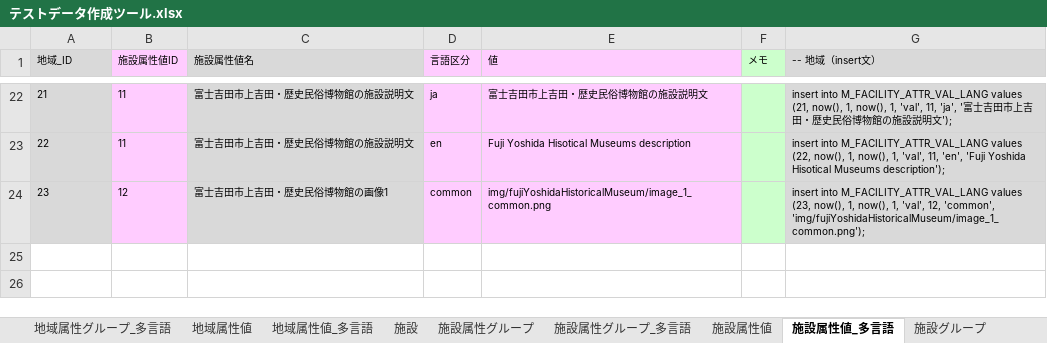
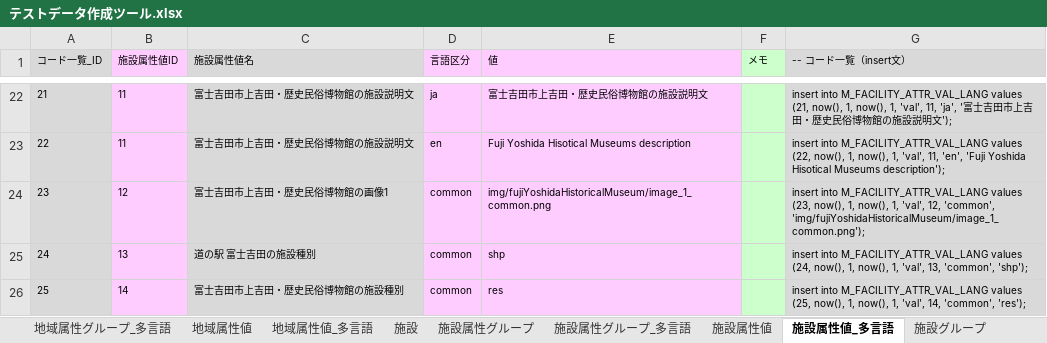
Before and after one commit to virtualex-project-x/melip-doc, an Excel workbook: 03_設計/04_DB/02_SQLコマンド/テストデータ作成ツール.xlsx, sheet 施設属性値_多言語, drawn as a sheet; only a part is shown, gaps mark what is left out; values as stored, in another font and other column widths than the file's, no borders; the diff names each change by its address in the sheet, - before the commit and + after, or states it on an @@ line.

```diff
--- a/03_設計/04_DB/02_SQLコマンド/テストデータ作成ツール.xlsx (sheet 施設属性値_多言語)
+++ b/03_設計/04_DB/02_SQLコマンド/テストデータ作成ツール.xlsx (sheet 施設属性値_多言語)
@@ column A (コード一覧_ID) renumbered in row 1 @@
-G1: -- 地域（insert文）
+G1: -- コード一覧（insert文）
+row 25: 24 | 13 | 道の駅 富士吉田の施設種別 | common | shp |  | insert into M_FACILITY_ATTR_VAL_LANG values (24, now(), 1, now(), 1, 'val', 13, 'common', 'shp');
+row 26: 25 | 14 | 富士吉田市上吉田・歴史民俗博物館の施設種別 | common | res |  | insert into M_FACILITY_ATTR_VAL_LANG values (25, now(), 1, now(), 1, 'val', 14, 'common', 'res');
```
Also changed, not shown: sheet 施設属性値, sheet 施設属性グループ_多言語, sheet 施設属性グループ, sheet Code, sheet 施設_施設グループリンク属性グループ, sheet 地域, 18 more sheets, 03_設計/05_コード/コード定義一覧.xlsx, 1 other file.
